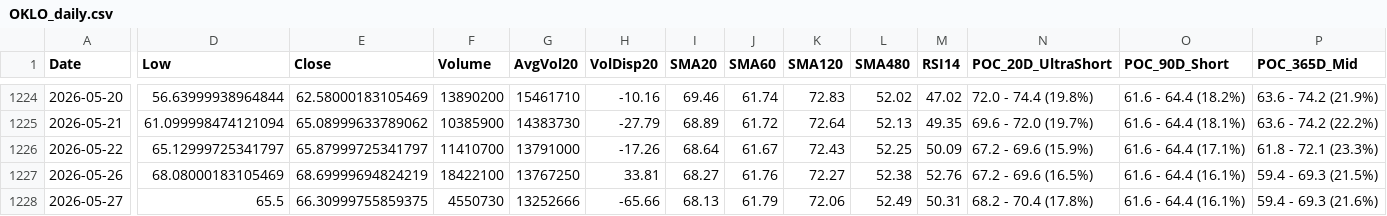
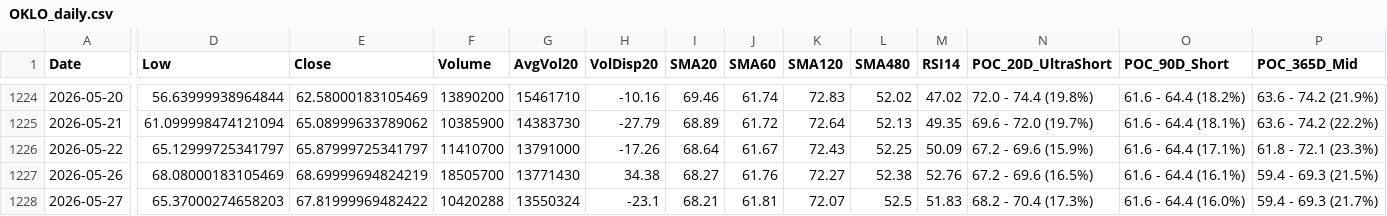
Before and after one commit to Junwoo-Genius/market-snapshot, a CSV file: public/csv/OKLO_daily.csv, drawn as a sheet; only a part is shown, gaps mark what is left out; the diff names each change by its address in the sheet, - before the commit and + after, or states it on an @@ line.

```diff
--- a/public/csv/OKLO_daily.csv
+++ b/public/csv/OKLO_daily.csv
-F1227 (Volume): 18422100
+F1227 (Volume): 18505700
-G1227 (AvgVol20): 13767250
+G1227 (AvgVol20): 13771430
-H1227 (VolDisp20): 33.81
+H1227 (VolDisp20): 34.38
-D1228 (Low): 65.5
+D1228 (Low): 65.37000274658203
-E1228 (Close): 66.30999755859375
+E1228 (Close): 67.81999969482422
-F1228 (Volume): 4550730
+F1228 (Volume): 10420288
-G1228 (AvgVol20): 13252666
+G1228 (AvgVol20): 13550324
-H1228 (VolDisp20): -65.66
+H1228 (VolDisp20): -23.1
-I1228 (SMA20): 68.13
+I1228 (SMA20): 68.21
-J1228 (SMA60): 61.79
+J1228 (SMA60): 61.81
-K1228 (SMA120): 72.06
+K1228 (SMA120): 72.07
-L1228 (SMA480): 52.49
+L1228 (SMA480): 52.5
-M1228 (RSI14): 50.31
+M1228 (RSI14): 51.83
-N1228 (POC_20D_UltraShort): 68.2 - 70.4 (17.8%)
+N1228 (POC_20D_UltraShort): 68.2 - 70.4 (17.3%)
-O1228 (POC_90D_Short): 61.6 - 64.4 (16.1%)
+O1228 (POC_90D_Short): 61.6 - 64.4 (16.0%)
-P1228 (POC_365D_Mid): 59.4 - 69.3 (21.6%)
+P1228 (POC_365D_Mid): 59.4 - 69.3 (21.7%)
```
Also changed, not shown: public/csv/ASTS_daily.csv, public/csv/BE_daily.csv, 26 other files.
